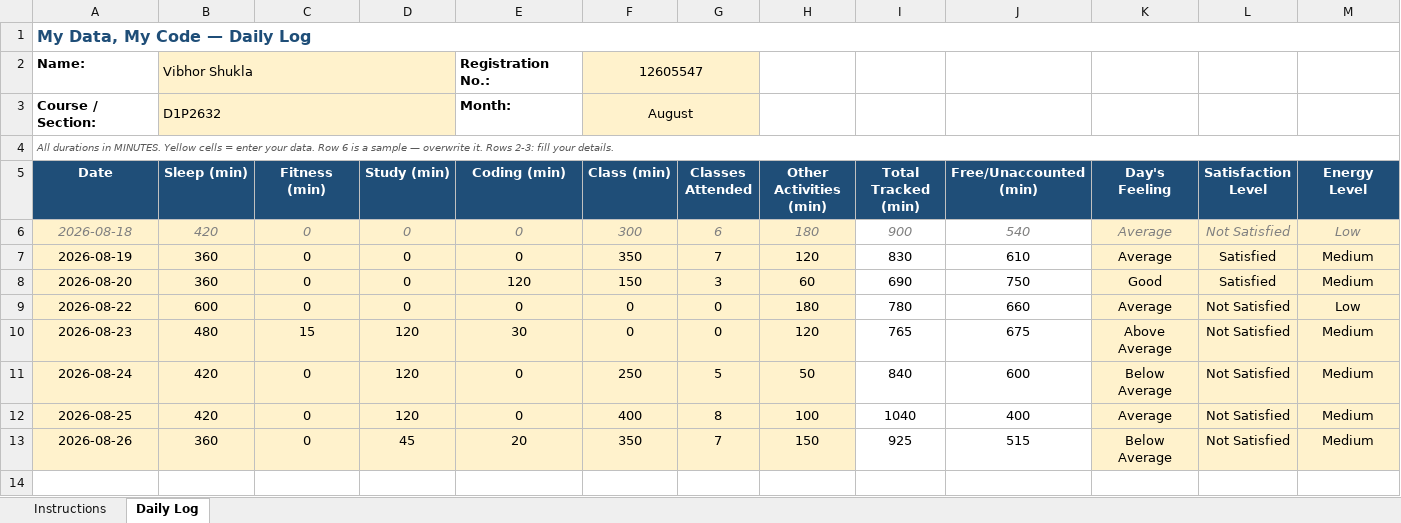
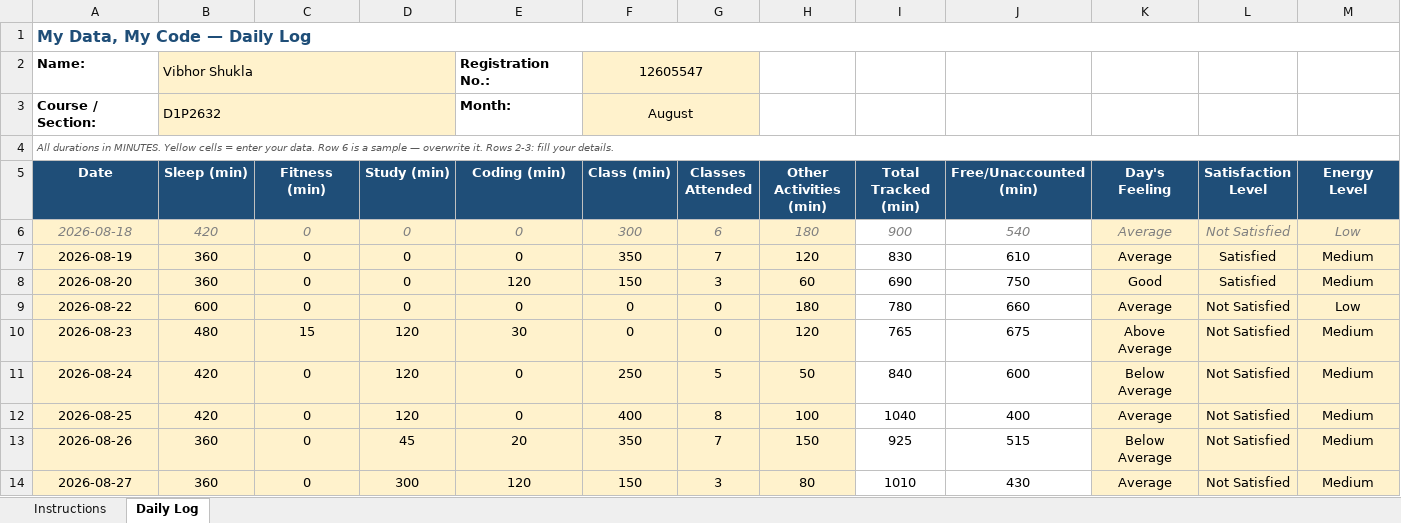
Before and after one commit to VibhorShukla-code/776, an Excel workbook: 12605547.xlsx, sheet Daily Log, drawn as a sheet; only a part is shown; values as stored, in another font and other column widths than the file's, no borders; conditional formats not drawn; rows hold the shown columns only; the diff names each change by its address in the sheet, - before the commit and + after, or states it on an @@ line.

Commit message:
File Updated on 28/08/2026

```diff
--- a/12605547.xlsx (sheet Daily Log)
+++ b/12605547.xlsx (sheet Daily Log)
+row 14: 2026-08-27 | 360 | 0 | 300 | 120 | 150 | 3 | 80 | 1010 | 430 | Average | Not Satisfied | Medium
```
